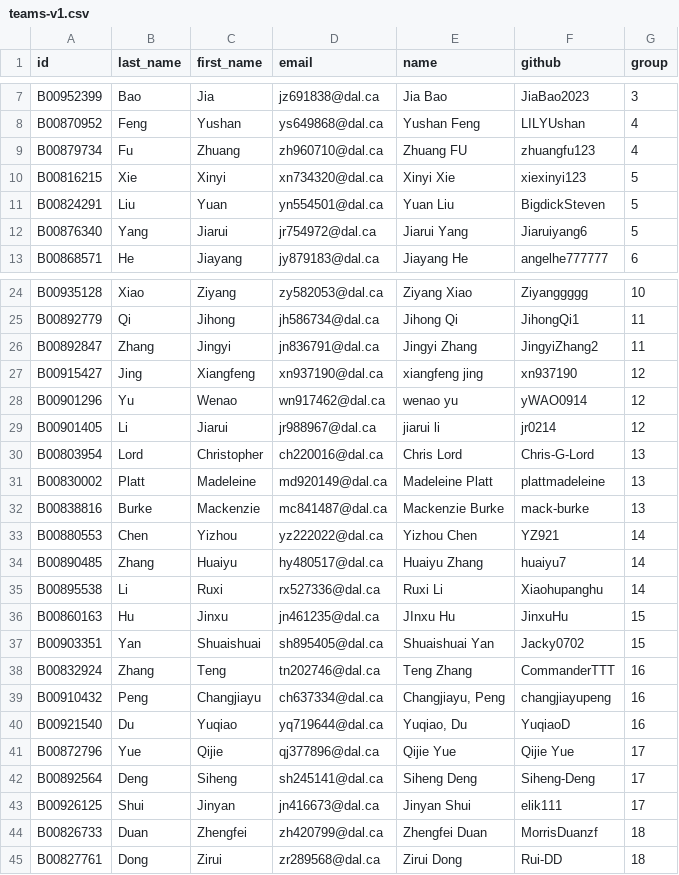
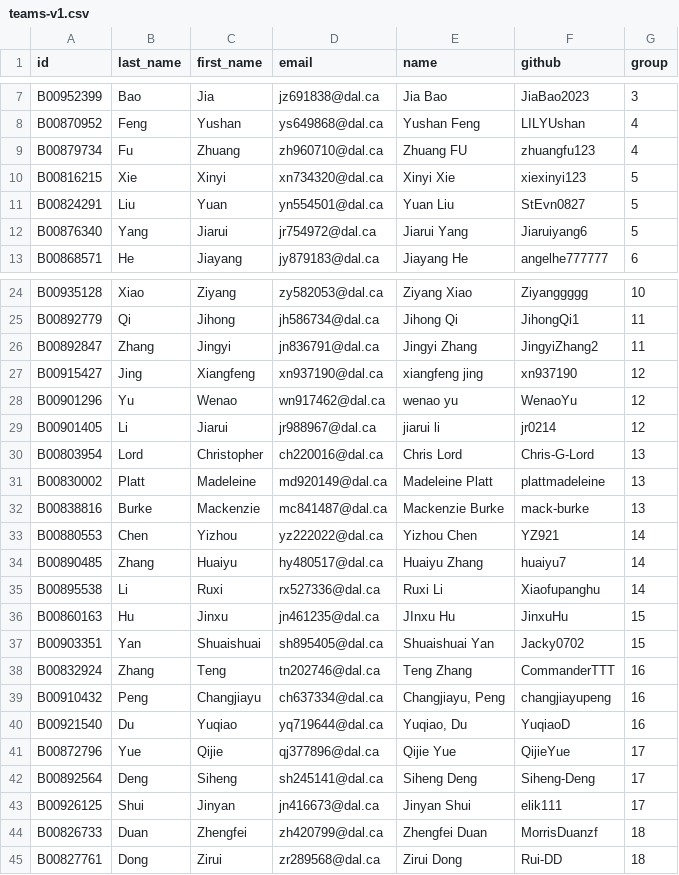
Before and after one commit to AndrewIrwin/data-viz-course, a CSV file: data-viz/admin-work/teams-v1.csv, drawn as a sheet; only a part is shown, gaps mark what is left out.

Commit message:
spelling errors in team member names fixed

```diff
--- a/data-viz/admin-work/teams-v1.csv
+++ b/data-viz/admin-work/teams-v1.csv
@@ -10,3 +10,3 @@ B00879734,Fu                                                          ,Zhuang
 B00816215,Xie                                                         ,Xinyi          ,xn734320@dal.ca,Xinyi Xie,xiexinyi123,5
-B00824291,Liu                                                         ,Yuan           ,yn554501@dal.ca,Yuan Liu,BigdickSteven,5
+B00824291,Liu                                                         ,Yuan           ,yn554501@dal.ca,Yuan Liu,StEvn0827,5
 B00876340,Yang                                                        ,Jiarui         ,jr754972@dal.ca,Jiarui Yang,Jiaruiyang6,5
@@ -27,3 +27,3 @@ B00892847,Zhang                                                       ,Jingyi
 B00915427,Jing                                                        ,Xiangfeng,xn937190@dal.ca,xiangfeng jing,xn937190,12
-B00901296,Yu                                                          ,Wenao          ,wn917462@dal.ca,wenao yu,yWAO0914,12
+B00901296,Yu                                                          ,Wenao          ,wn917462@dal.ca,wenao yu,WenaoYu,12
 B00901405,Li                                                          ,Jiarui         ,jr988967@dal.ca,jiarui li,jr0214,12
@@ -34,3 +34,3 @@ B00880553,Chen                                                        ,Yizhou
 B00890485,Zhang                                                       ,Huaiyu         ,hy480517@dal.ca,Huaiyu Zhang,huaiyu7,14
-B00895538,Li                                                          ,Ruxi           ,rx527336@dal.ca,Ruxi Li,Xiaohupanghu,14
+B00895538,Li                                                          ,Ruxi           ,rx527336@dal.ca,Ruxi Li,Xiaofupanghu,14
 B00860163,Hu                                                          ,Jinxu          ,jn461235@dal.ca,JInxu Hu,JinxuHu,15
@@ -40,3 +40,3 @@ B00910432,Peng                                                        ,Changjiay
 B00921540,Du                                                          ,Yuqiao         ,yq719644@dal.ca,"Yuqiao, Du",YuqiaoD,16
-B00872796,Yue                                                         ,Qijie          ,qj377896@dal.ca,Qijie Yue,Qijie Yue,17
+B00872796,Yue                                                         ,Qijie          ,qj377896@dal.ca,Qijie Yue,QijieYue,17
 B00892564,Deng                                                        ,Siheng         ,sh245141@dal.ca,Siheng Deng,Siheng-Deng,17
```
Also changed, not shown: 1 other file.
